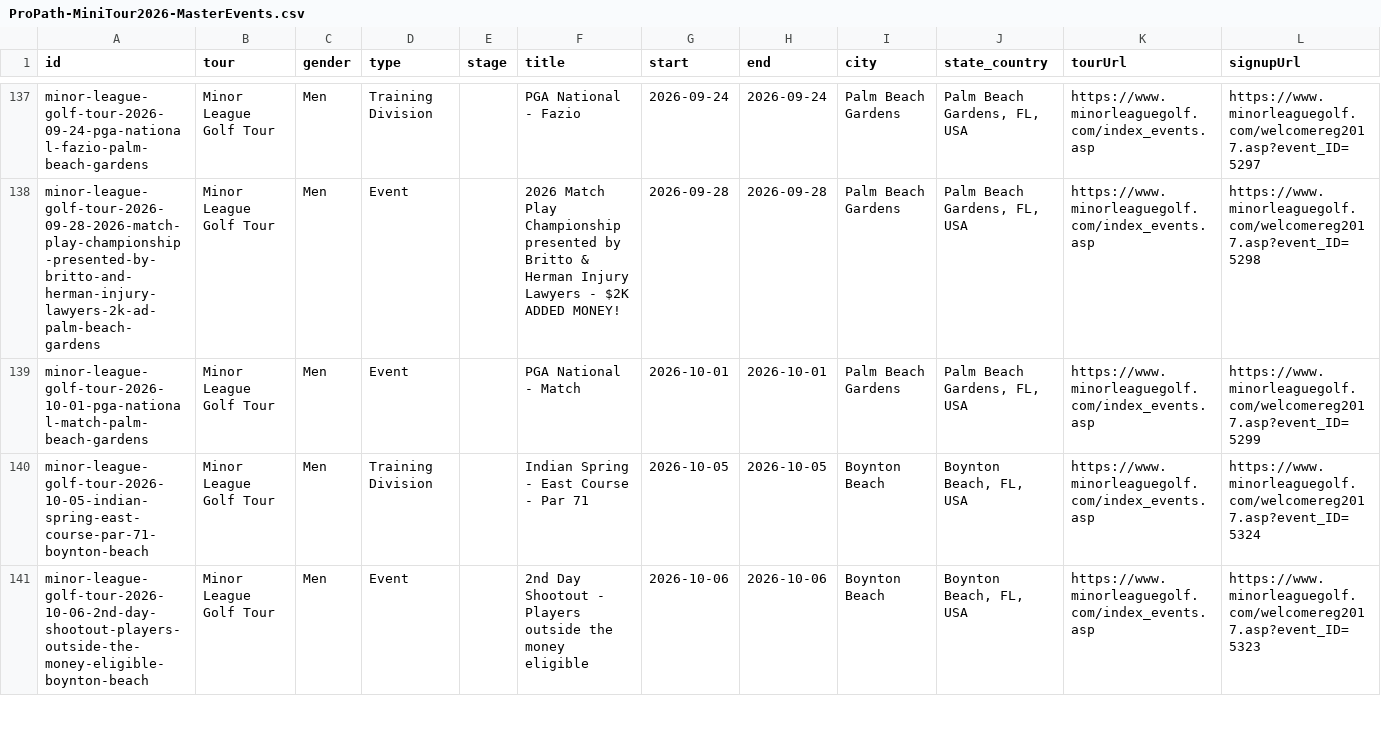
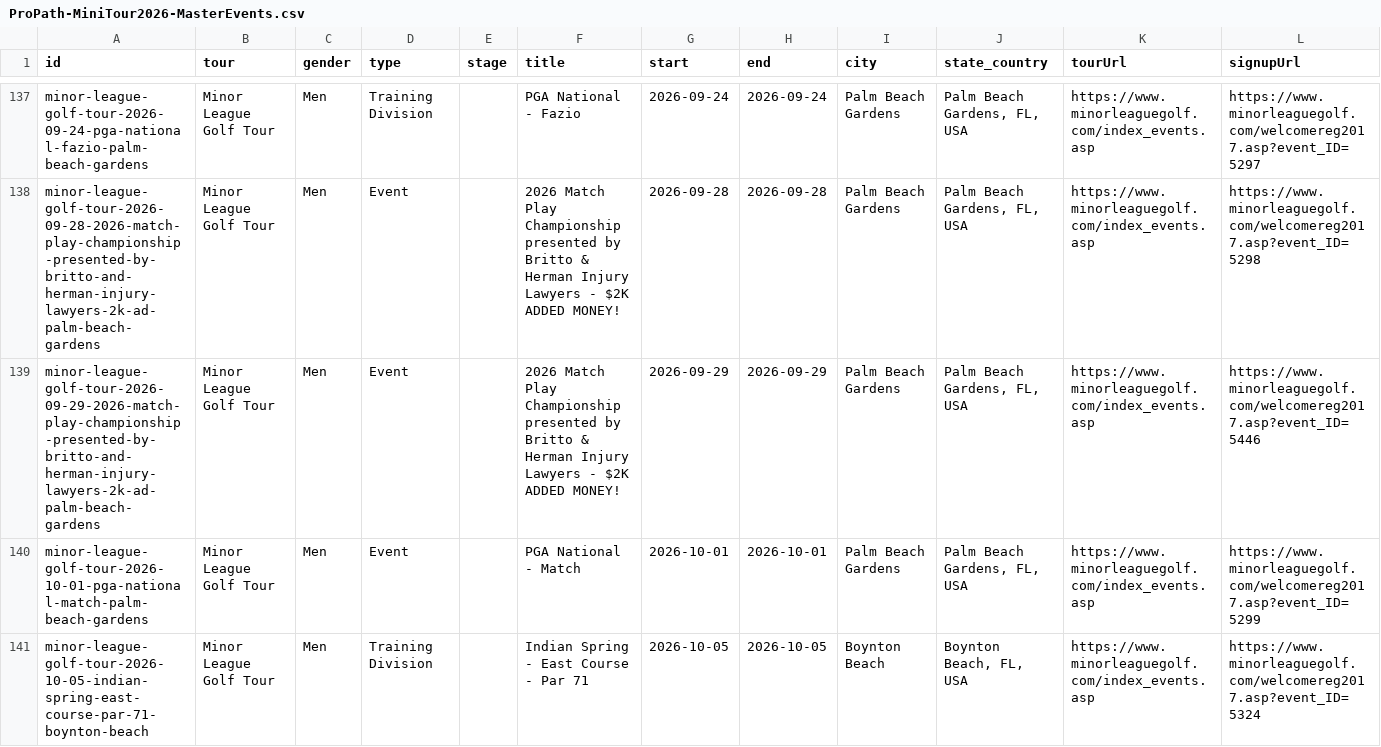
Before and after one commit to pbh007/propath-data, a CSV file: data/ProPath-MiniTour2026-MasterEvents.csv, drawn as a sheet; only a part is shown, gaps mark what is left out; the shorter side is filled out with more unchanged rows; rows hold the shown columns only; the diff names each change by its address in the sheet, - before the commit and + after, or states it on an @@ line.

```diff
--- a/data/ProPath-MiniTour2026-MasterEvents.csv
+++ b/data/ProPath-MiniTour2026-MasterEvents.csv
+row 139: minor-league-golf-tour-2026-09-29-2026-match-play-championship-presented-by-britto-and-herman-injury-lawyers-2k-ad-palm-beach-gardens | Minor League Golf Tour | Men | Event |  | 2026 Match Play Championship presented by Britto & Herman Injury Lawyers - $2K ADDED MONEY! | 2026-09-29 | 2026-09-29 | Palm Beach Gardens | Palm Beach Gardens, FL, USA | https://www.minorleaguegolf.com/index_events.asp | https://www.minorleaguegolf.com/welcomereg2017.asp?event_ID=5446
```
Also changed, not shown: data/_incoming_mlgt_upcoming.csv.
